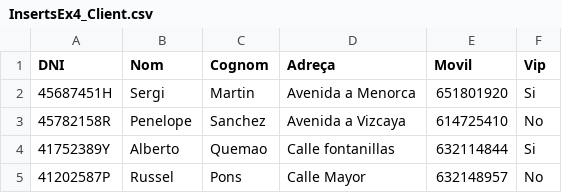
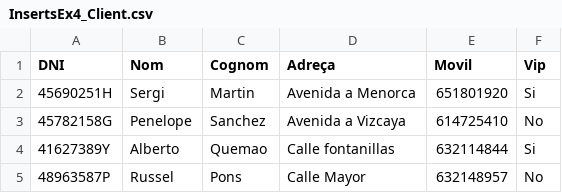
Before and after one commit to SergiMartin06/UD4.BBDD, a CSV file: InsertsEx4_Client.csv, drawn as a sheet.

```diff
--- a/InsertsEx4_Client.csv
+++ b/InsertsEx4_Client.csv
@@ -1,5 +1,5 @@
 DNI,Nom,Cognom,Adreça,Movil,Vip
-45687451H,Sergi,Martin,"Avenida a Menorca",651801920,Si
-45782158R,Penelope,Sanchez,"Avenida a Vizcaya",614725410,No
-41752389Y,Alberto,Quemao,"Calle fontanillas",632114844,Si
-41202587P,Russel,Pons,"Calle Mayor",632148957,No
+45690251H,Sergi,Martin,"Avenida a Menorca",651801920,Si
+45782158G,Penelope,Sanchez,"Avenida a Vizcaya",614725410,No
+41627389Y,Alberto,Quemao,"Calle fontanillas",632114844,Si
+48963587P,Russel,Pons,"Calle Mayor",632148957,No
```
Also changed, not shown: InsertsEx4_Polissa.csv, 3 other files.
